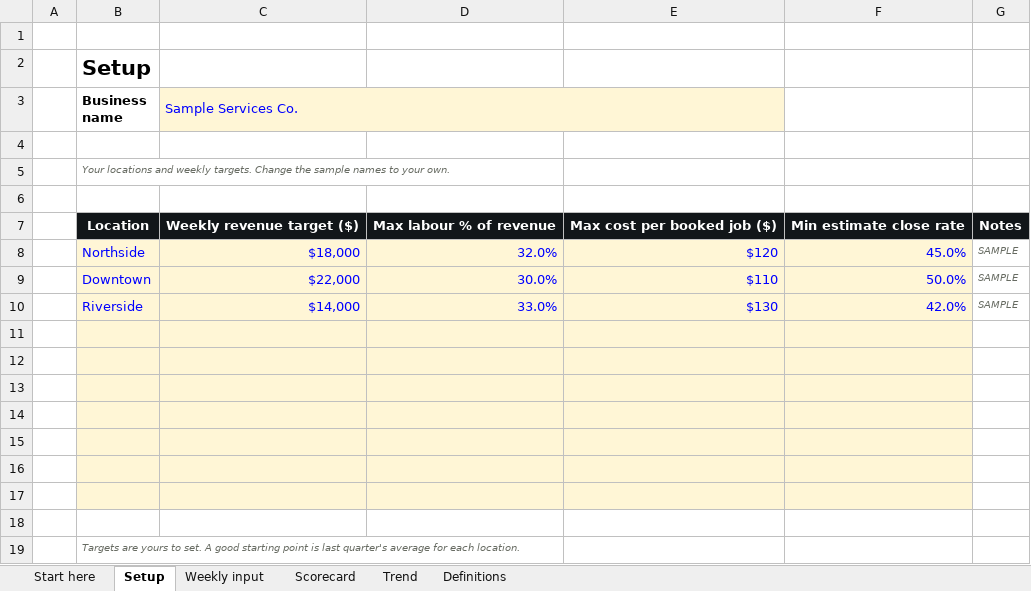
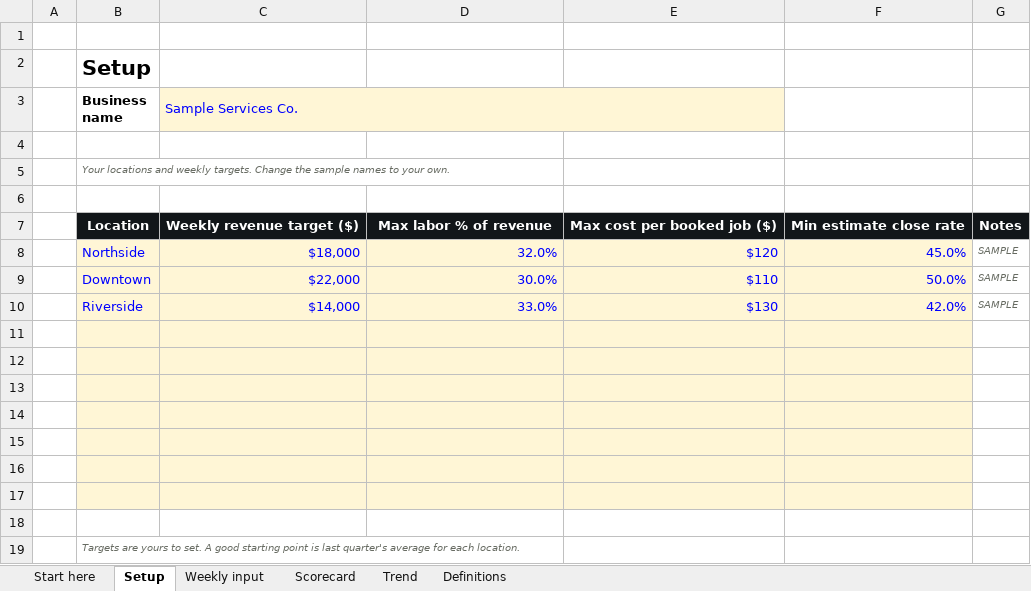
Before and after one commit to skox-software/skox, an Excel workbook: public/downloads/SKOX-Monday-Locations-Scorecard.xlsx, sheet Setup, drawn as a sheet; values as stored, in another font and other column widths than the file's, no borders; the diff names each change by its address in the sheet, - before the commit and + after, or states it on an @@ line.

```diff
--- a/public/downloads/SKOX-Monday-Locations-Scorecard.xlsx (sheet Setup)
+++ b/public/downloads/SKOX-Monday-Locations-Scorecard.xlsx (sheet Setup)
-D7: Max labour % of revenue
+D7: Max labor % of revenue
```
Also changed, not shown: sheet Scorecard, sheet Definitions, sheet Start here, sheet Weekly input, 20 other files.
